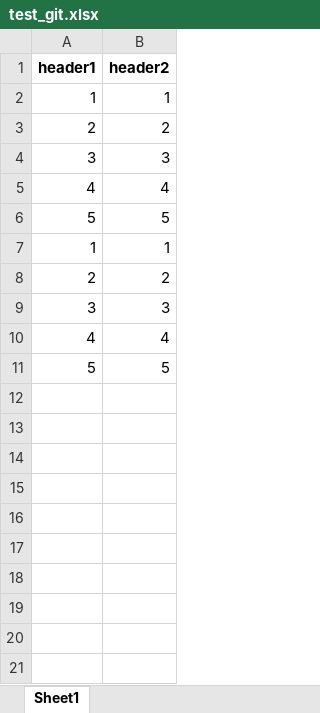
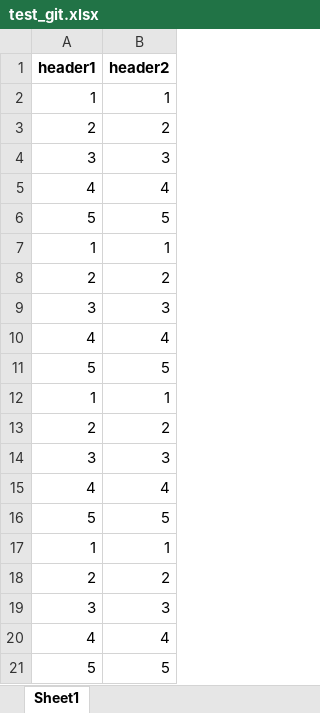
Before and after one commit to LukaszFrackowiak/test, an Excel workbook: test_git.xlsx, sheet Sheet1, drawn as a sheet; values as stored, in another font and other column widths than the file's, no borders; the diff names each change by its address in the sheet, - before the commit and + after, or states it on an @@ line.

Commit message:
Update file with new data

```diff
--- a/test_git.xlsx (sheet Sheet1)
+++ b/test_git.xlsx (sheet Sheet1)
+row 12: 1 | 1
+row 13: 2 | 2
+row 14: 3 | 3
+row 15: 4 | 4
+row 16: 5 | 5
+row 17: 1 | 1
+row 18: 2 | 2
+row 19: 3 | 3
+row 20: 4 | 4
+row 21: 5 | 5
```
